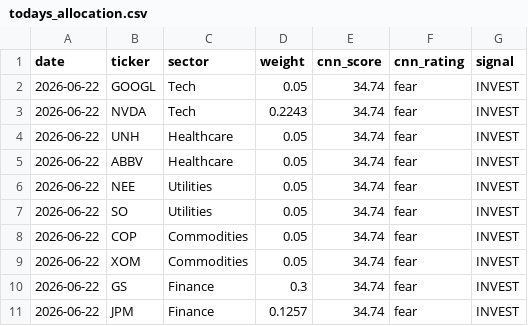
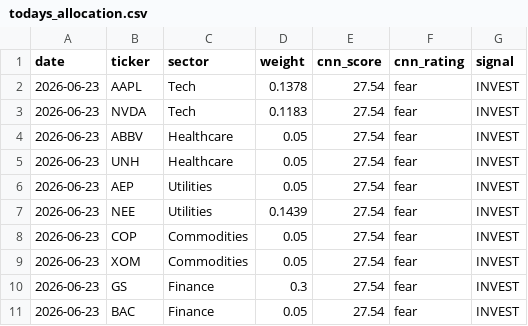
Before and after one commit to JAIDEEP-TRIP/portfolio-optimization, a CSV file: outputs/todays_allocation.csv, drawn as a sheet.

```diff
--- a/outputs/todays_allocation.csv
+++ b/outputs/todays_allocation.csv
@@ -1,11 +1,11 @@
 date,ticker,sector,weight,cnn_score,cnn_rating,signal
-2026-06-22,GOOGL,Tech,0.05,34.74,fear,INVEST
-2026-06-22,NVDA,Tech,0.2243,34.74,fear,INVEST
-2026-06-22,UNH,Healthcare,0.05,34.74,fear,INVEST
-2026-06-22,ABBV,Healthcare,0.05,34.74,fear,INVEST
-2026-06-22,NEE,Utilities,0.05,34.74,fear,INVEST
-2026-06-22,SO,Utilities,0.05,34.74,fear,INVEST
-2026-06-22,COP,Commodities,0.05,34.74,fear,INVEST
-2026-06-22,XOM,Commodities,0.05,34.74,fear,INVEST
-2026-06-22,GS,Finance,0.3,34.74,fear,INVEST
-2026-06-22,JPM,Finance,0.1257,34.74,fear,INVEST
+2026-06-23,AAPL,Tech,0.1378,27.54,fear,INVEST
+2026-06-23,NVDA,Tech,0.1183,27.54,fear,INVEST
+2026-06-23,ABBV,Healthcare,0.05,27.54,fear,INVEST
+2026-06-23,UNH,Healthcare,0.05,27.54,fear,INVEST
+2026-06-23,AEP,Utilities,0.05,27.54,fear,INVEST
+2026-06-23,NEE,Utilities,0.1439,27.54,fear,INVEST
+2026-06-23,COP,Commodities,0.05,27.54,fear,INVEST
+2026-06-23,XOM,Commodities,0.05,27.54,fear,INVEST
+2026-06-23,GS,Finance,0.3,27.54,fear,INVEST
+2026-06-23,BAC,Finance,0.05,27.54,fear,INVEST
```
Also changed, not shown: outputs/portfolio_values.csv, outputs/summary.csv, 5 other files.
